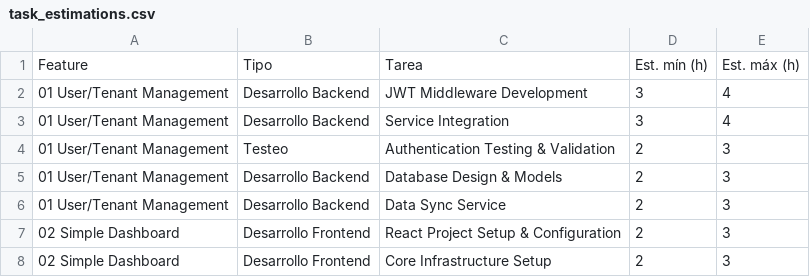
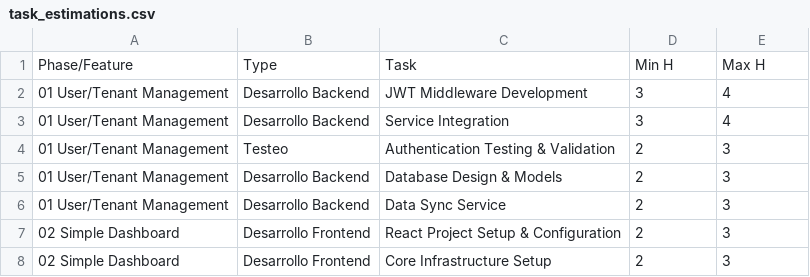
Before and after one commit to MateoSE2/generador_propuestas, a CSV file: SEO_Generator/task_estimations.csv, drawn as a sheet; only a part is shown.

```diff
--- a/SEO_Generator/task_estimations.csv
+++ b/SEO_Generator/task_estimations.csv
@@ -1,2 +1,2 @@
-Feature,Tipo,Tarea,Est. mín (h),Est. máx (h)
+Phase/Feature,Type,Task,Min H,Max H
 01 User/Tenant Management,Desarrollo Backend,JWT Middleware Development,3,4
```
Also changed, not shown: 17 other files.
